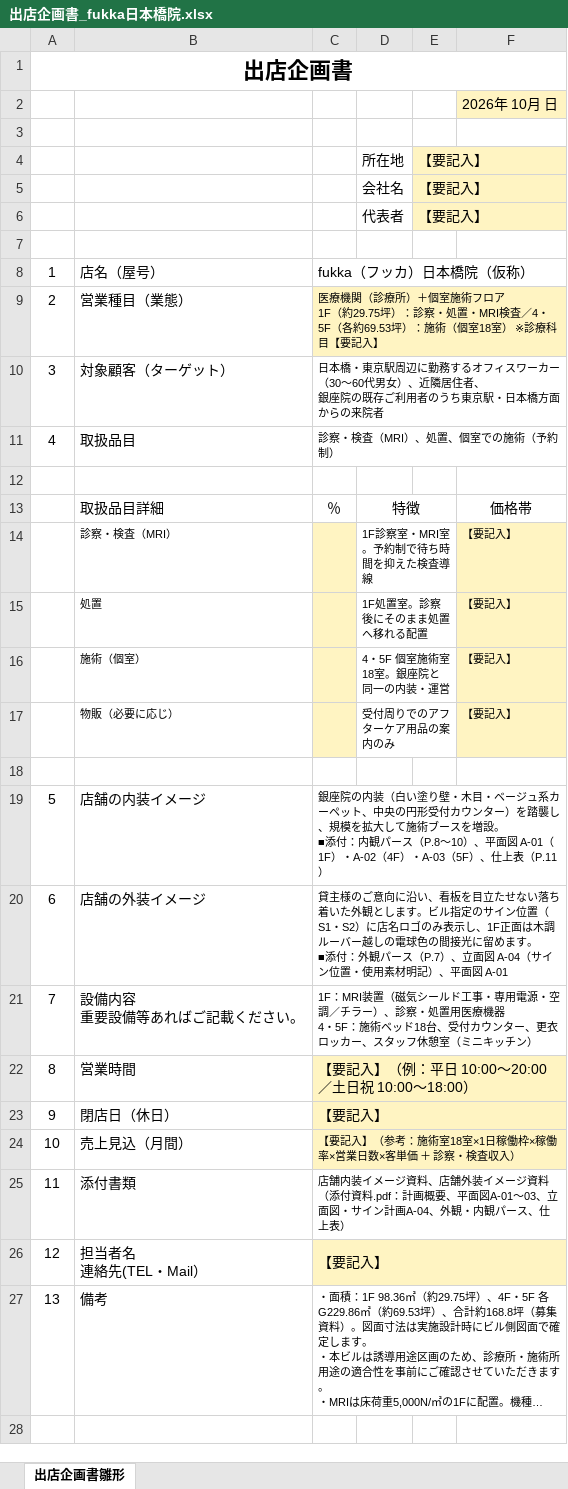
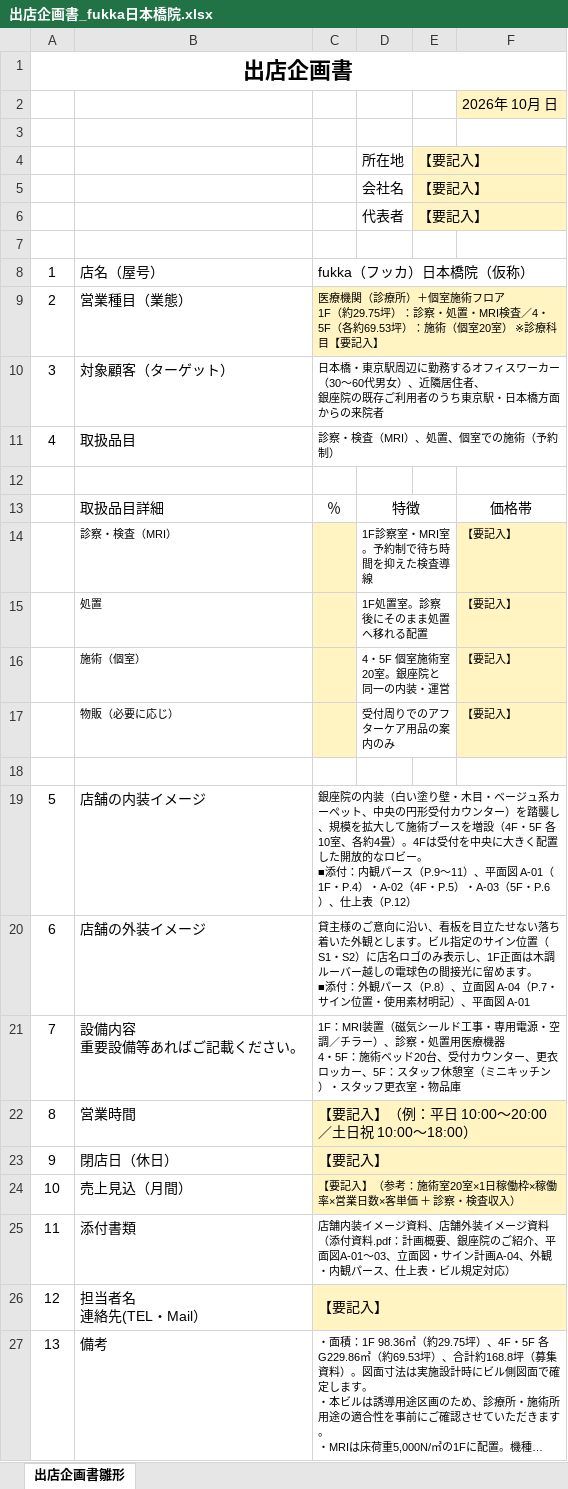
Before and after one commit to ktarpt-spec/-, an Excel workbook: 出店企画_日本橋WASAMI/output/出店企画書_fukka日本橋院.xlsx, sheet 出店企画書雛形, drawn as a sheet; long unchanged cells end in …; values as stored, in another font and other column widths than the file's, no borders; ↵ is a line break in a cell; the diff names each change by its address in the sheet, - before the commit and + after, or states it on an @@ line.

```diff
--- a/出店企画_日本橋WASAMI/output/出店企画書_fukka日本橋院.xlsx (sheet 出店企画書雛形)
+++ b/出店企画_日本橋WASAMI/output/出店企画書_fukka日本橋院.xlsx (sheet 出店企画書雛形)
-C9: …術（個室18室） ※…
+C9: …術（個室20室） ※…
-D16: 4・5F 個室施術室18室。銀座院と同一の内装・運営
+D16: 4・5F 個室施術室20室。銀座院と同一の内装・運営
-C19: …スを増設。 ↵ ■添付：内観パース（P.8～10）、平面図 A-01（1F）・A-02（4F）・A-03（5F）、仕上表（P.11）
+C19: …スを増設（4F・5F 各10室、各約4畳）。4Fは受付を中央に大きく配置した開放的なロビー。 ↵ ■添付：内観パース（P.9～11）、平面図 A-01（1F・P.4）・A-02（4F・P.5）・A-03（5F・P.6）、仕上表（P.12）
-C20: …パース（P.7）、立面図 A-04（サイン位…
+C20: …パース（P.8）、立面図 A-04（P.7・サイン位…
-C21: …術ベッド18台、受付カウンター、更衣ロッカー、スタッフ休憩室（ミニキッチン）
+C21: …術ベッド20台、受付カウンター、更衣ロッカー、5F：スタッフ休憩室（ミニキッチン）・スタッフ更衣室・物品庫
-C24: 【要記入】（参考：施術室18室×1日稼働枠×稼働率×営業日数×客単価 ＋ 診察・検査収入）
+C24: 【要記入】（参考：施術室20室×1日稼働枠×稼働率×営業日数×客単価 ＋ 診察・検査収入）
-C25: …画概要、平面図A-01～03、立面図・サイン計画A-04、外観・内観パース、仕上表）
+C25: …画概要、銀座院のご紹介、平面図A-01～03、立面図・サイン計画A-04、外観・内観パース、仕上表・ビル規定対応）
```
Also changed, not shown: 33 other files.
